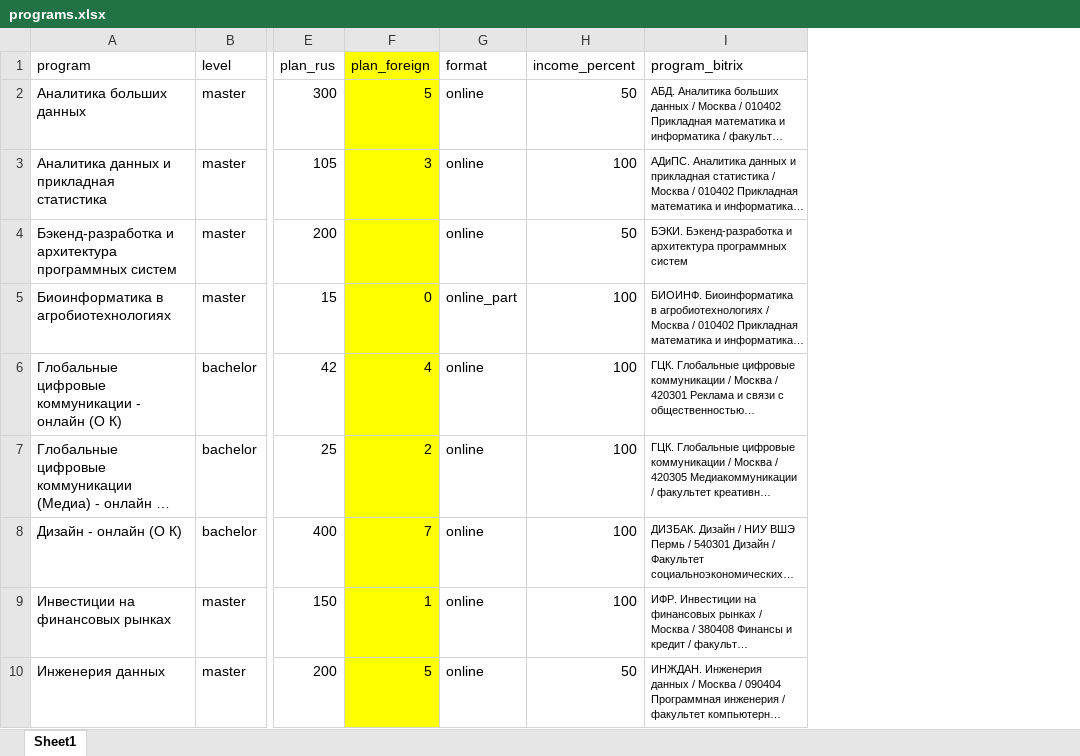
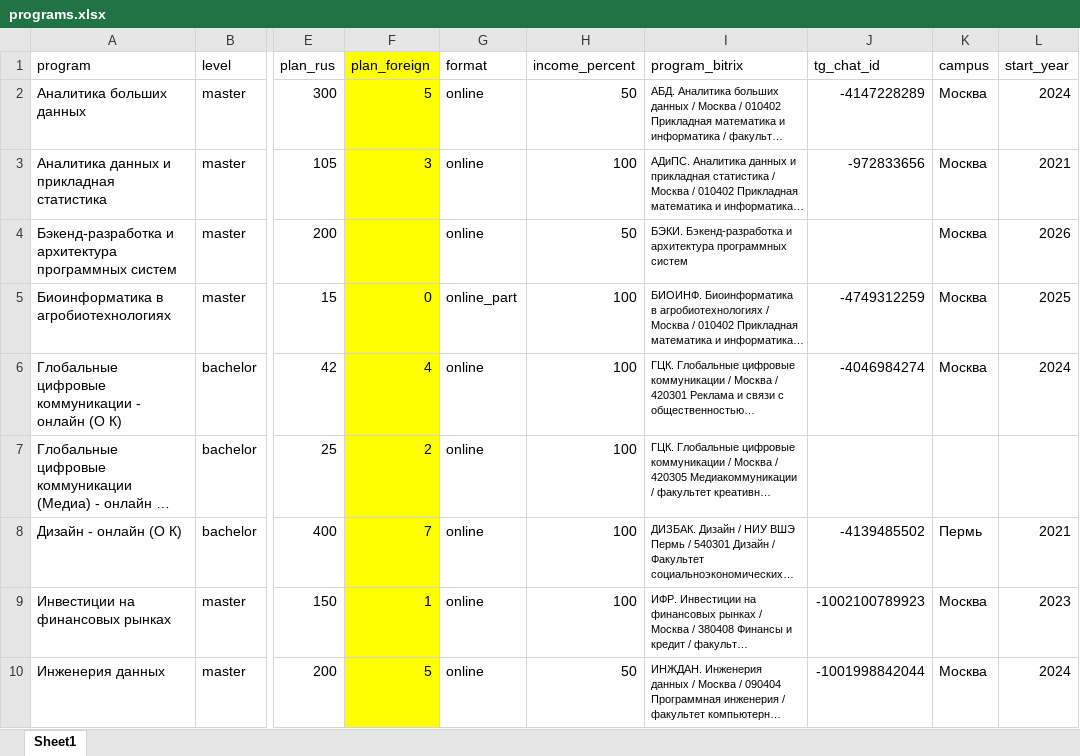
Before and after one commit to iasonov/HSE_dashboard, an Excel workbook: templates/programs.xlsx, sheet Sheet1, drawn as a sheet; only a part is shown, gaps mark what is left out; long unchanged cells end in …; values as stored, in another font and other column widths than the file's, no borders; the diff names each change by its address in the sheet, - before the commit and + after, or states it on an @@ line.

Commit message:
Programs DB updated

```diff
--- a/templates/programs.xlsx (sheet Sheet1)
+++ b/templates/programs.xlsx (sheet Sheet1)
+column J (tg_chat_id), rows 2-10: -4147228289 | -972833656 |  | -4749312259 | -4046984274 |  | -4139485502 | -1002100789923 | -1001998842044
+column K (campus), rows 2-10: Москва | Москва | Москва | Москва | Москва |  | Пермь | Москва | Москва
+column L (start_year), rows 2-10: 2024 | 2021 | 2026 | 2025 | 2024 |  | 2021 | 2023 | 2024
```
Also changed, not shown: 1 other file.
